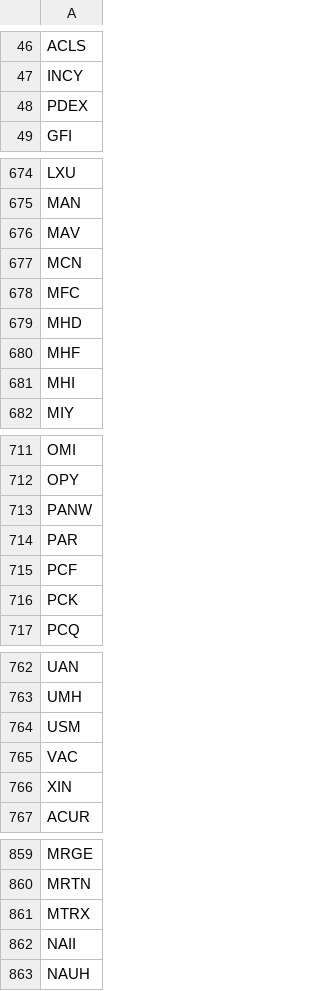
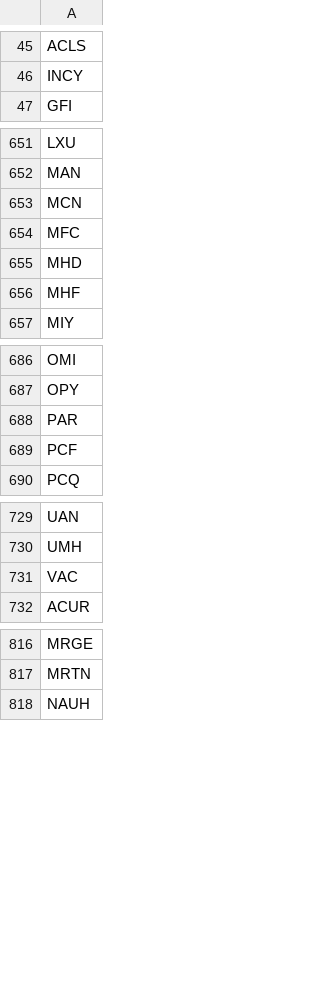
Before and after one commit to P1N60/stock_predictor, a CSV file: data/tickers/model_filtered_tickers.csv, drawn as a sheet; only a part is shown, gaps mark what is left out; the diff covers the shown part only.

```diff
--- a/data/tickers/model_filtered_tickers.csv
+++ b/data/tickers/model_filtered_tickers.csv
@@ -47,3 +46,2 @@ ACLS
 INCY
-PDEX
 GFI
@@ -675,3 +652,2 @@ LXU
 MAN
-MAV
 MCN
@@ -680,3 +656,2 @@ MHD
 MHF
-MHI
 MIY
@@ -712,6 +687,4 @@ OMI
 OPY
-PANW
 PAR
 PCF
-PCK
 PCQ
@@ -763,5 +730,3 @@ UAN
 UMH
-USM
 VAC
-XIN
 ACUR
@@ -860,4 +817,2 @@ MRGE
 MRTN
-MTRX
-NAII
 NAUH
```
Also changed, not shown: 4 added rows and 40 removed rows elsewhere in this file, 3 other files.
